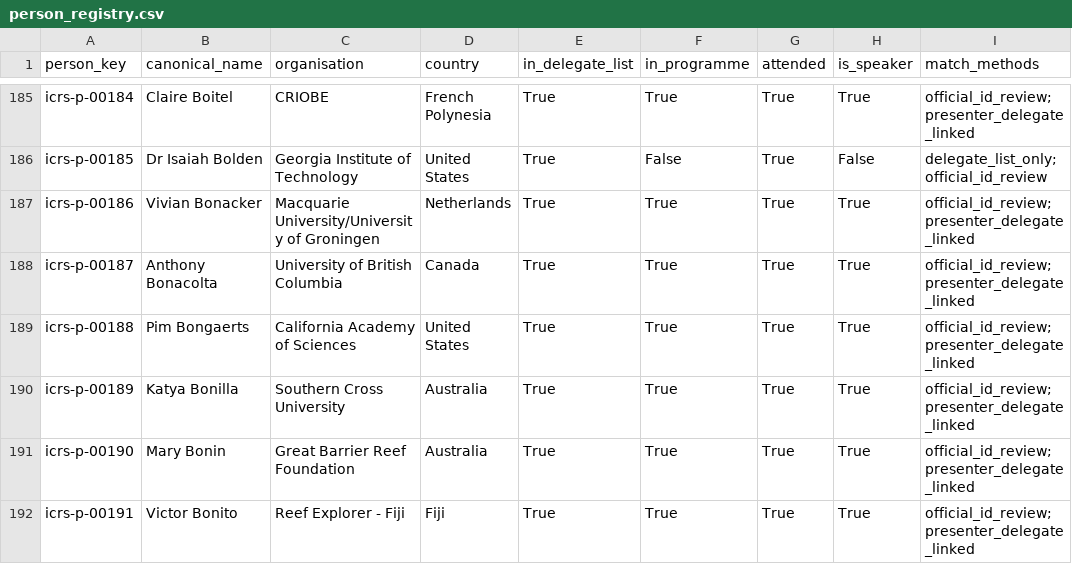
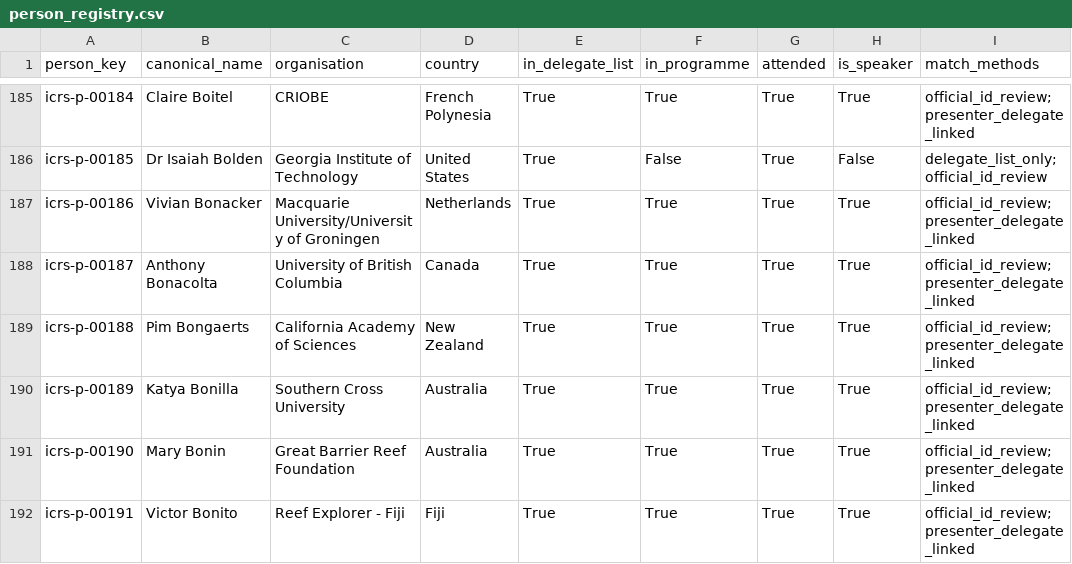
Before and after one commit to orlando-code/explore-icrs-2026, a CSV file: data/registry/person_registry.csv, drawn as a sheet; only a part is shown, gaps mark what is left out; the diff names each change by its address in the sheet, - before the commit and + after, or states it on an @@ line.

```diff
--- a/data/registry/person_registry.csv
+++ b/data/registry/person_registry.csv
-D189 (country): United States
+D189 (country): New Zealand
```
Also changed, not shown: data/geocodes/affiliation_geocodes_manual_01.csv, data/overrides/delegate_organisation_overrides.csv, 14 other files.
